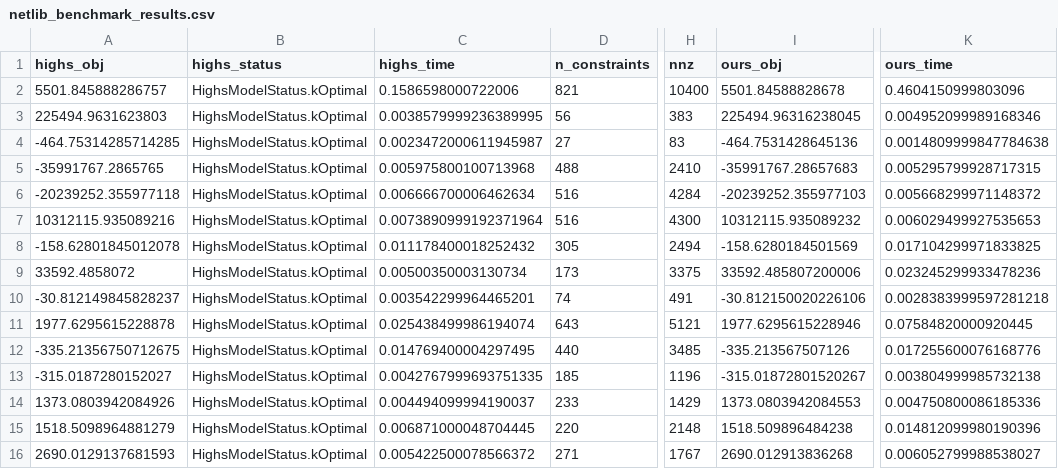
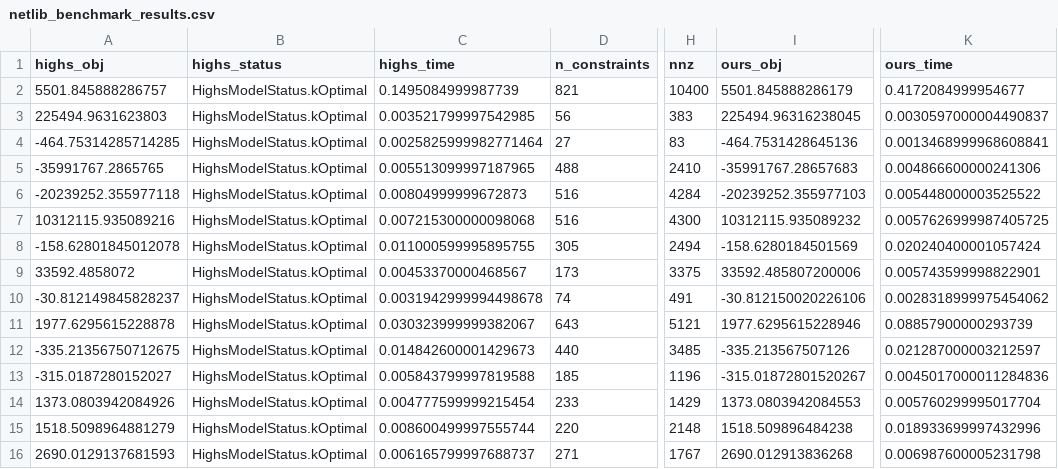
Before and after one commit to enomotokan/enomoto_solver, a CSV file: netlib_benchmark_results.csv, drawn as a sheet; only a part is shown, gaps mark what is left out; the diff covers the shown part only; the diff names each change by its address in the sheet, - before the commit and + after, or states it on an @@ line.

```diff
--- a/netlib_benchmark_results.csv
+++ b/netlib_benchmark_results.csv
-C2 (highs_time): 0.1586598000722006
+C2 (highs_time): 0.1495084999987739
-I2 (ours_obj): 5501.84588828678
+I2 (ours_obj): 5501.845888286179
-K2 (ours_time): 0.4604150999803096
+K2 (ours_time): 0.4172084999954677
-C3 (highs_time): 0.0038579999236389995
+C3 (highs_time): 0.003521799997542985
-K3 (ours_time): 0.004952099989168346
+K3 (ours_time): 0.0030597000004490837
-C4 (highs_time): 0.0023472000611945987
+C4 (highs_time): 0.0025825999982771464
-K4 (ours_time): 0.0014809999847784638
+K4 (ours_time): 0.0013468999968608841
-C5 (highs_time): 0.005975800100713968
+C5 (highs_time): 0.005513099997187965
-K5 (ours_time): 0.005295799928717315
+K5 (ours_time): 0.004866600000241306
-C6 (highs_time): 0.006666700006462634
+C6 (highs_time): 0.00804999999672873
-K6 (ours_time): 0.005668299971148372
+K6 (ours_time): 0.005448000003525522
-C7 (highs_time): 0.0073890999192371964
+C7 (highs_time): 0.007215300000098068
-K7 (ours_time): 0.006029499927535653
+K7 (ours_time): 0.0057626999987405725
-C8 (highs_time): 0.011178400018252432
+C8 (highs_time): 0.011000599995895755
-K8 (ours_time): 0.017104299971833825
+K8 (ours_time): 0.020240400001057424
-C9 (highs_time): 0.00500350003130734
+C9 (highs_time): 0.00453370000468567
-K9 (ours_time): 0.023245299933478236
+K9 (ours_time): 0.005743599998822901
-C10 (highs_time): 0.003542299964465201
+C10 (highs_time): 0.0031942999994498678
-K10 (ours_time): 0.0028383999597281218
+K10 (ours_time): 0.0028318999975454062
-C11 (highs_time): 0.025438499986194074
+C11 (highs_time): 0.030323999999382067
-K11 (ours_time): 0.07584820000920445
+K11 (ours_time): 0.08857900000293739
-C12 (highs_time): 0.014769400004297495
+C12 (highs_time): 0.014842600001429673
-K12 (ours_time): 0.017255600076168776
+K12 (ours_time): 0.021287000003212597
-C13 (highs_time): 0.0042767999693751335
+C13 (highs_time): 0.005843799997819588
-K13 (ours_time): 0.003804999985732138
+K13 (ours_time): 0.0045017000011284836
-C14 (highs_time): 0.004494099994190037
+C14 (highs_time): 0.004777599999215454
-K14 (ours_time): 0.004750800086185336
+K14 (ours_time): 0.005760299995017704
-C15 (highs_time): 0.006871000048704445
+C15 (highs_time): 0.008600499997555744
-K15 (ours_time): 0.014812099980190396
+K15 (ours_time): 0.018933699997432996
-C16 (highs_time): 0.005422500078566372
+C16 (highs_time): 0.006165799997688737
-K16 (ours_time): 0.006052799988538027
+K16 (ours_time): 0.006987600005231798
```
Also changed, not shown: 123 edited cells elsewhere in this file, 23 other files.
